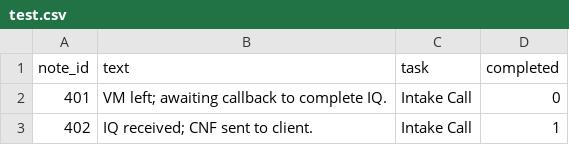
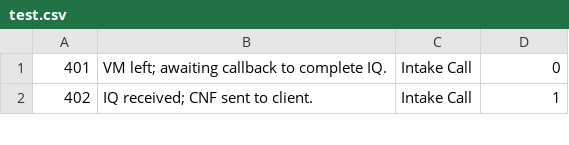
Before and after one commit to albertyusun/finch, a CSV file: data/test.csv, drawn as a sheet; only a part is shown; the diff names each change by its address in the sheet, - before the commit and + after, or states it on an @@ line.

```diff
--- a/data/test.csv
+++ b/data/test.csv
-row 1: note_id | text | task | completed
```
Also changed, not shown: 1 other file.
